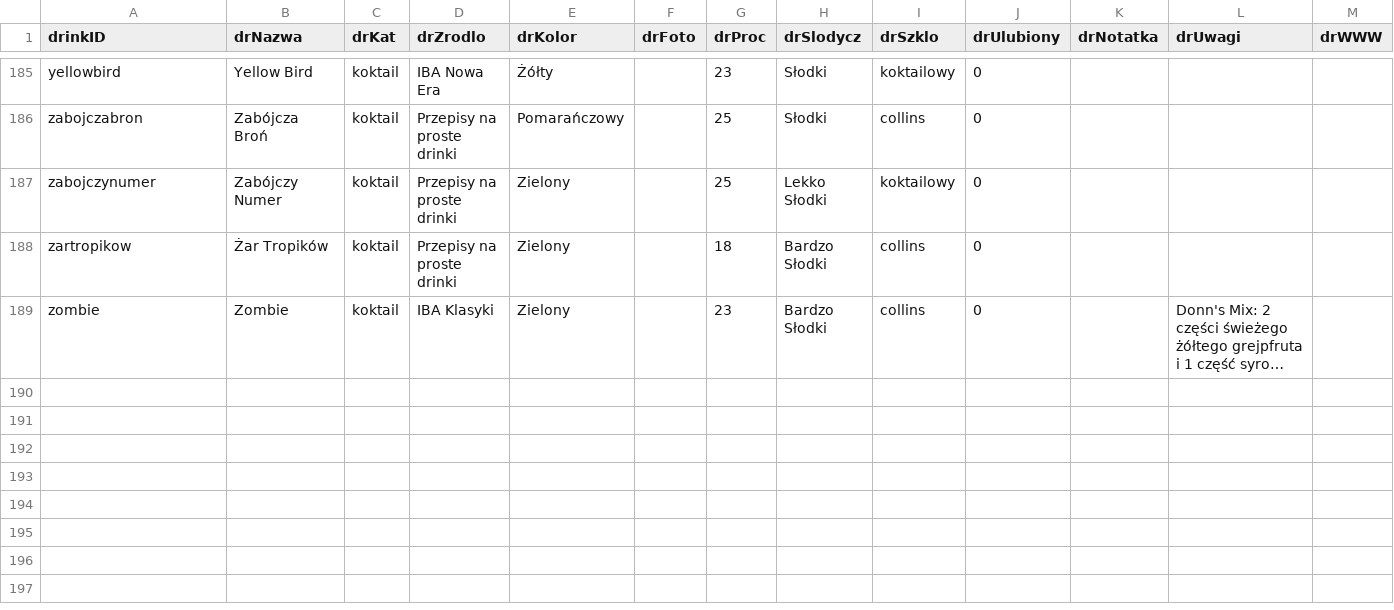
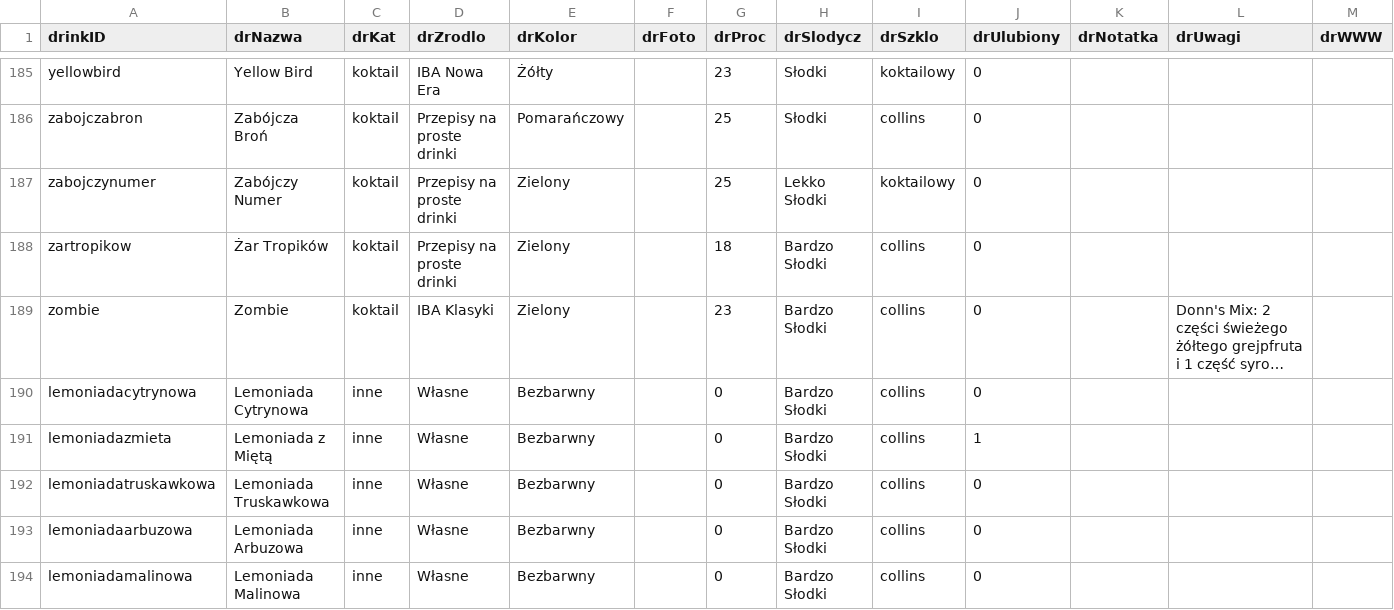
Before and after one commit to jacentys/Drinkoteka, a TSV file: Drinkoteka/Model/TSV/DTeka - Drinki.tsv, drawn as a sheet; only a part is shown, gaps mark what is left out; long unchanged cells end in …; the diff names each change by its address in the sheet, - before the commit and + after, or states it on an @@ line.

```diff
--- a/Drinkoteka/Model/TSV/DTeka - Drinki.tsv
+++ b/Drinkoteka/Model/TSV/DTeka - Drinki.tsv
+row 190: lemoniadacytrynowa | Lemoniada Cytrynowa | inne | Własne | Bezbarwny |  | 0 | Bardzo Słodki | collins | 0
+row 191: lemoniadazmieta | Lemoniada z Miętą | inne | Własne | Bezbarwny |  | 0 | Bardzo Słodki | collins | 1
+row 192: lemoniadatruskawkowa | Lemoniada Truskawkowa | inne | Własne | Bezbarwny |  | 0 | Bardzo Słodki | collins | 0
+row 193: lemoniadaarbuzowa | Lemoniada Arbuzowa | inne | Własne | Bezbarwny |  | 0 | Bardzo Słodki | collins | 0
+row 194: lemoniadamalinowa | Lemoniada Malinowa | inne | Własne | Bezbarwny |  | 0 | Bardzo Słodki | collins | 0
```
Also changed, not shown: Drinkoteka/Model/TSV/DTeka - DrinkiAlkGlowny.tsv, Drinkoteka/Model/TSV/DTeka - DrinkiPrzepisy.tsv, 15 other files.
